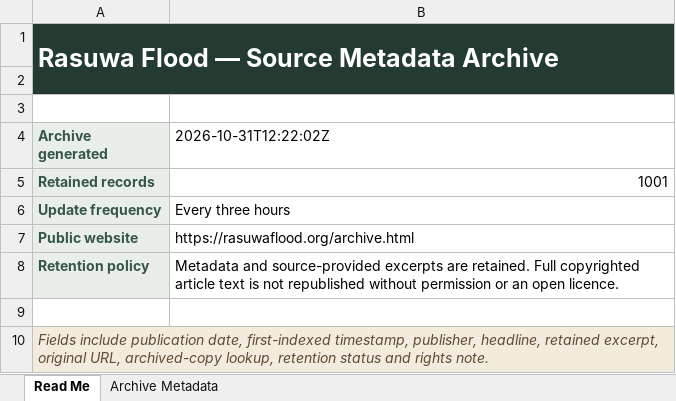
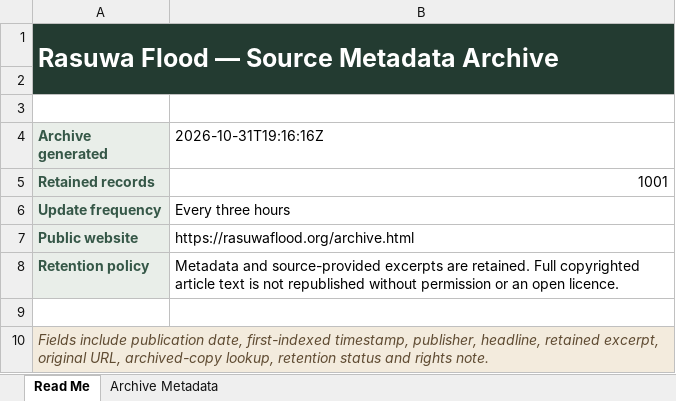
Before and after one commit to apilkc/rasuwaflood, an Excel workbook: downloads/rasuwa-flood-source-metadata.xlsx, sheet Read Me, drawn as a sheet; values as stored, in another font and other column widths than the file's, no borders; the diff names each change by its address in the sheet, - before the commit and + after, or states it on an @@ line.

```diff
--- a/downloads/rasuwa-flood-source-metadata.xlsx (sheet Read Me)
+++ b/downloads/rasuwa-flood-source-metadata.xlsx (sheet Read Me)
-B4: 2026-10-31T12:22:02Z
+B4: 2026-10-31T19:16:16Z
```
Also changed, not shown: sheet Archive Metadata, 3 other files.
